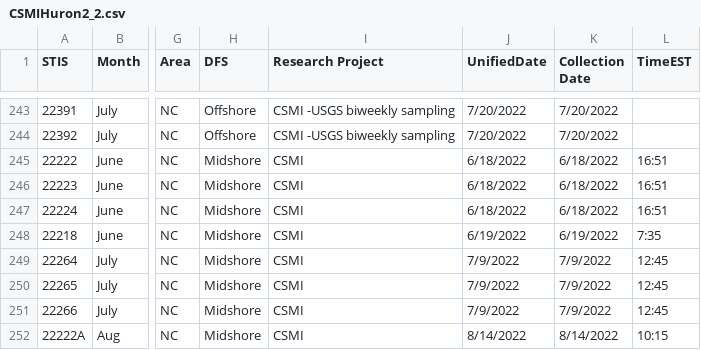
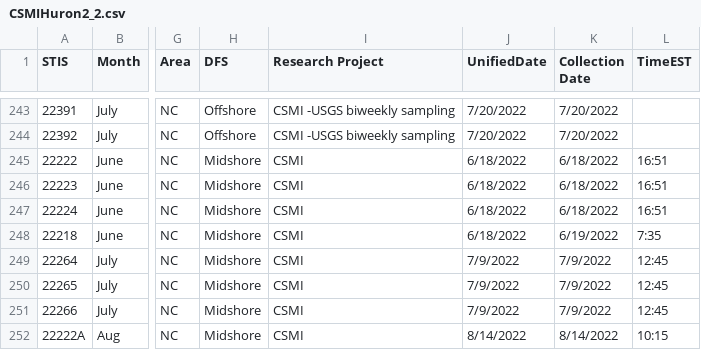
Before and after one commit to celarson/CSMIHuRon2022, a CSV file: CSMIHuron2_2.csv, drawn as a sheet; only a part is shown, gaps mark what is left out; the diff names each change by its address in the sheet, - before the commit and + after, or states it on an @@ line.

Commit message:
fixed another typo

```diff
--- a/CSMIHuron2_2.csv
+++ b/CSMIHuron2_2.csv
-J248 (UnifiedDate): 6/19/2022
+J248 (UnifiedDate): 6/18/2022
```
